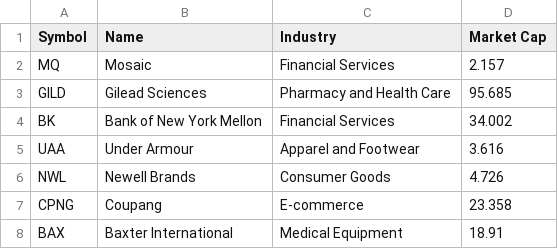
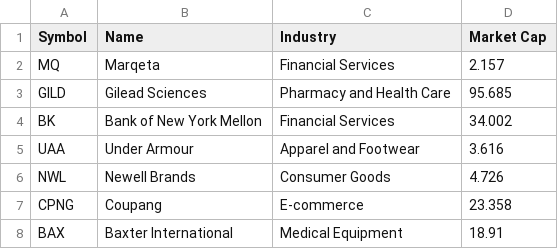
Before and after one commit to lzhang4672/RSSAnalyzer, a CSV file: src/data/tickers_data.csv, drawn as a sheet; only a part is shown.

```diff
--- a/src/data/tickers_data.csv
+++ b/src/data/tickers_data.csv
@@ -1,3 +1,3 @@
 Symbol,Name,Industry,Market Cap
-MQ,Mosaic,Financial Services,2.157
+MQ,Marqeta,Financial Services,2.157
 GILD,Gilead Sciences,Pharmacy and Health Care,95.685
```
Also changed, not shown: 5 other files.
